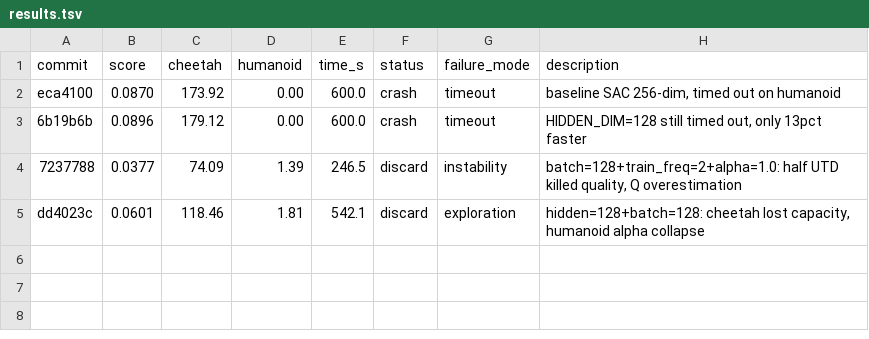
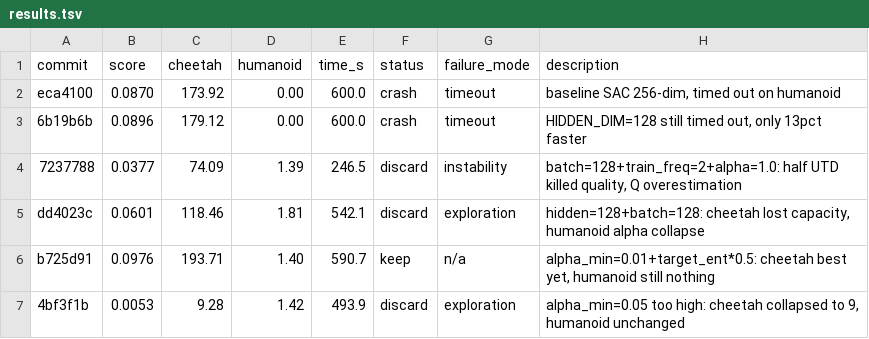
Before and after one commit to NotNANtoN/Roboro, a TSV file: autoresearch/results.tsv, drawn as a sheet.

```diff
--- a/autoresearch/results.tsv
+++ b/autoresearch/results.tsv
@@ -5 +5,3 @@ eca4100	0.0870	173.92	0.00	600.0	crash	timeout	baseline SAC 256-dim, timed out o
 dd4023c	0.0601	118.46	1.81	542.1	discard	exploration	hidden=128+batch=128: cheetah lost capacity, humanoid alpha collapse
+b725d91	0.0976	193.71	1.40	590.7	keep	n/a	alpha_min=0.01+target_ent*0.5: cheetah best yet, humanoid still nothing
+4bf3f1b	0.0053	9.28	1.42	493.9	discard	exploration	alpha_min=0.05 too high: cheetah collapsed to 9, humanoid unchanged
```
Also changed, not shown: 1 other file.
